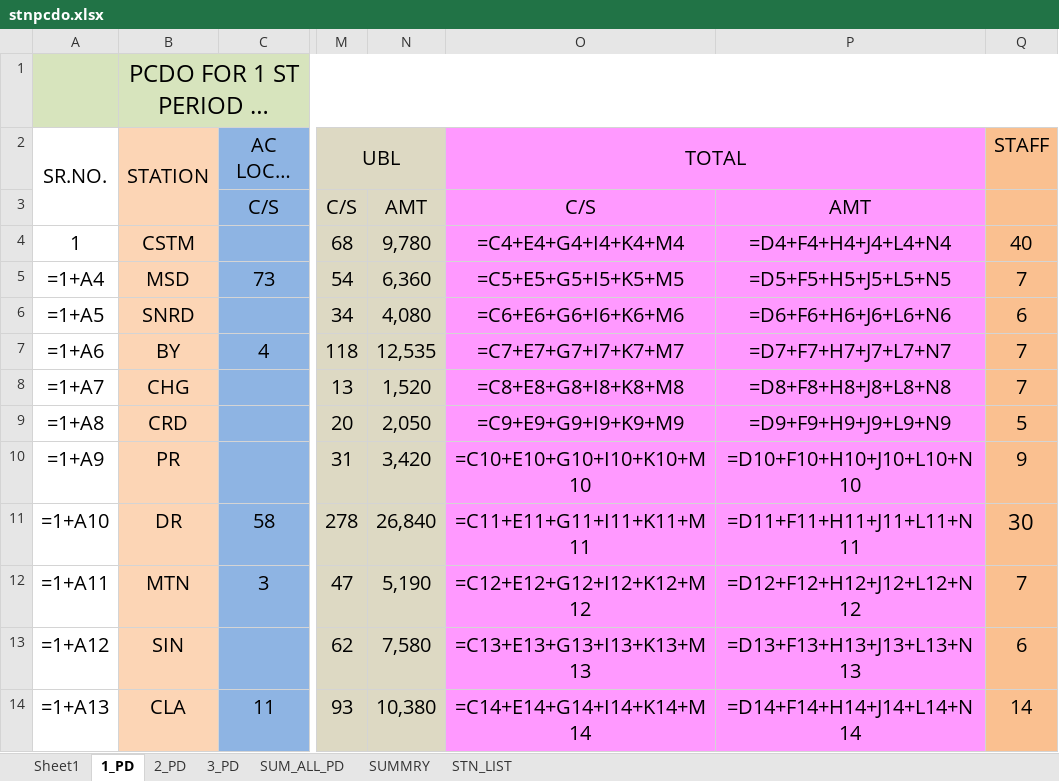
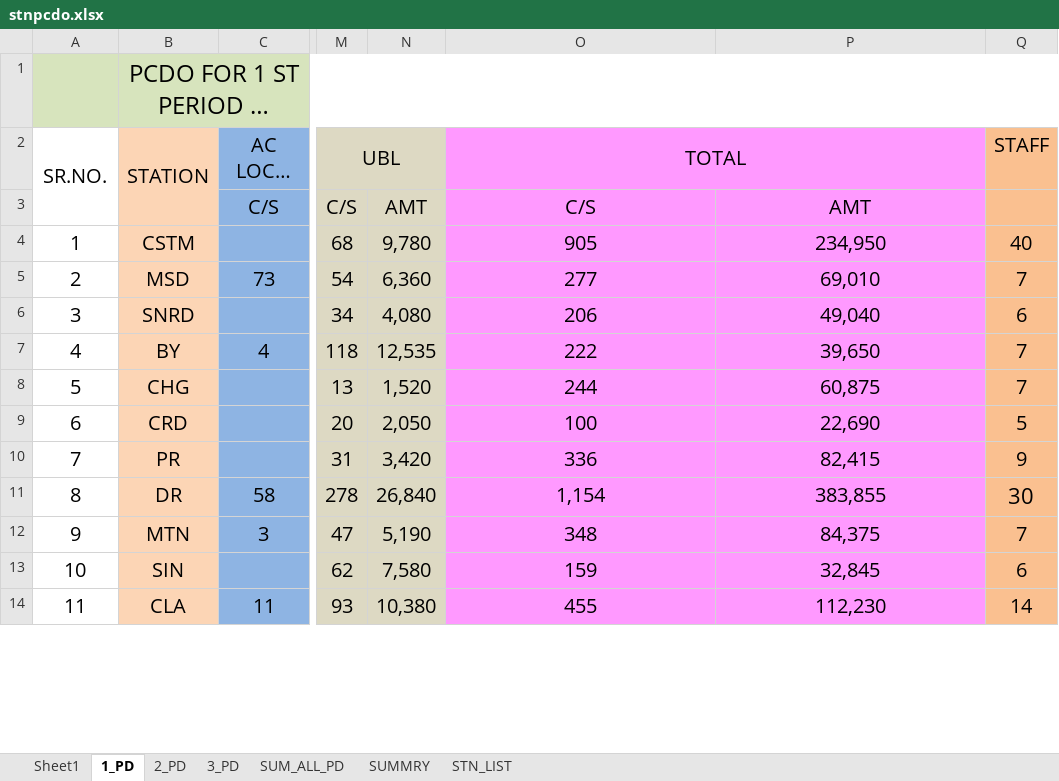
Before and after one commit to Amarbahadurkurmi/Git_Tutorial, an Excel workbook: stnpcdo.xlsx, sheet 1_PD, drawn as a sheet; only a part is shown, gaps mark what is left out; long unchanged cells end in …; values as stored, in another font and other column widths than the file's, no borders; formulas without a stored value are shown as written; the diff covers the shown part only; the diff names each change by its address in the sheet, - before the commit and + after, or states it on an @@ line.

```diff
--- a/stnpcdo.xlsx (sheet 1_PD)
+++ b/stnpcdo.xlsx (sheet 1_PD)
-O4 (TOTAL): =C4+E4+G4+I4+K4+M4
+O4 (TOTAL): 905
-P4: =D4+F4+H4+J4+L4+N4
+P4: 234,950
-A5 (SR.NO.): =1+A4
+A5 (SR.NO.): 2
-O5 (TOTAL): =C5+E5+G5+I5+K5+M5
+O5 (TOTAL): 277
-P5: =D5+F5+H5+J5+L5+N5
+P5: 69,010
-A6 (SR.NO.): =1+A5
+A6 (SR.NO.): 3
-O6 (TOTAL): =C6+E6+G6+I6+K6+M6
+O6 (TOTAL): 206
-P6: =D6+F6+H6+J6+L6+N6
+P6: 49,040
-A7 (SR.NO.): =1+A6
+A7 (SR.NO.): 4
-O7 (TOTAL): =C7+E7+G7+I7+K7+M7
+O7 (TOTAL): 222
-P7: =D7+F7+H7+J7+L7+N7
+P7: 39,650
-A8 (SR.NO.): =1+A7
+A8 (SR.NO.): 5
-O8 (TOTAL): =C8+E8+G8+I8+K8+M8
+O8 (TOTAL): 244
-P8: =D8+F8+H8+J8+L8+N8
+P8: 60,875
-A9 (SR.NO.): =1+A8
+A9 (SR.NO.): 6
-O9 (TOTAL): =C9+E9+G9+I9+K9+M9
+O9 (TOTAL): 100
-P9: =D9+F9+H9+J9+L9+N9
+P9: 22,690
-A10 (SR.NO.): =1+A9
+A10 (SR.NO.): 7
-O10 (TOTAL): =C10+E10+G10+I10+K10+M10
+O10 (TOTAL): 336
-P10: =D10+F10+H10+J10+L10+N10
+P10: 82,415
-A11 (SR.NO.): =1+A10
+A11 (SR.NO.): 8
-O11 (TOTAL): =C11+E11+G11+I11+K11+M11
+O11 (TOTAL): 1,154
-P11: =D11+F11+H11+J11+L11+N11
+P11: 383,855
-A12 (SR.NO.): =1+A11
+A12 (SR.NO.): 9
-O12 (TOTAL): =C12+E12+G12+I12+K12+M12
+O12 (TOTAL): 348
-P12: =D12+F12+H12+J12+L12+N12
+P12: 84,375
-A13 (SR.NO.): =1+A12
+A13 (SR.NO.): 10
-O13 (TOTAL): =C13+E13+G13+I13+K13+M13
+O13 (TOTAL): 159
-P13: =D13+F13+H13+J13+L13+N13
+P13: 32,845
-A14 (SR.NO.): =1+A13
+A14 (SR.NO.): 11
-O14 (TOTAL): =C14+E14+G14+I14+K14+M14
+O14 (TOTAL): 455
-P14: =D14+F14+H14+J14+L14+N14
+P14: 112,230
```
Also changed, not shown: 21 added rows, 21 removed rows and 188 edited cells elsewhere in this sheet, sheet SUMMRY, sheet SUM_ALL_PD, sheet Sheet1, sheet 2_PD, sheet 3_PD, 1 other file.
